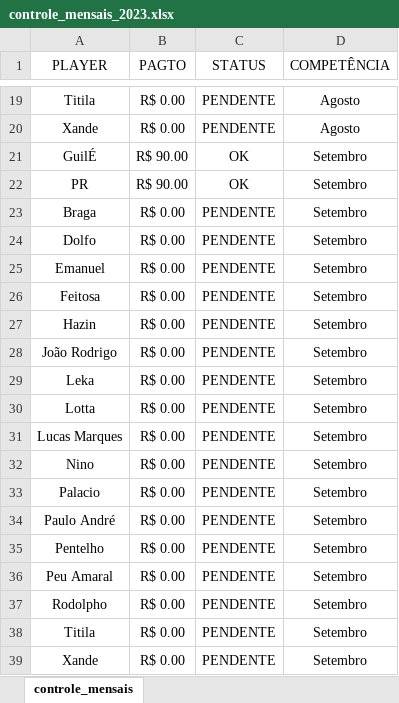
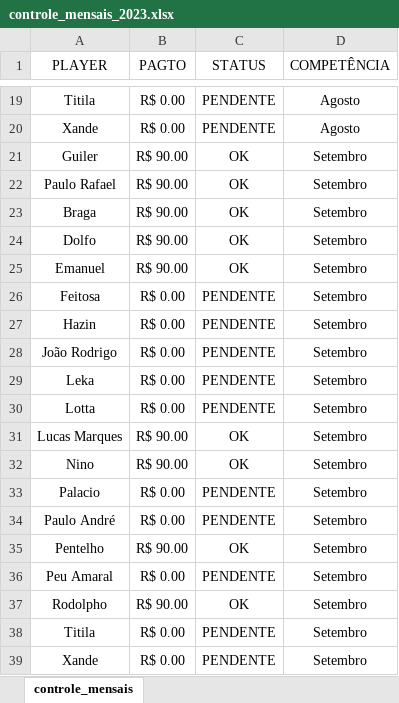
Before and after one commit to talesaraujoc/mrleague_dashboard_controle_financeiro, an Excel workbook: data/controle_mensais_2023.xlsx, sheet controle_mensais, drawn as a sheet; only a part is shown, gaps mark what is left out; values as stored, in another font and other column widths than the file's, no borders; the diff names each change by its address in the sheet, - before the commit and + after, or states it on an @@ line.

Commit message:
update data

```diff
--- a/data/controle_mensais_2023.xlsx (sheet controle_mensais)
+++ b/data/controle_mensais_2023.xlsx (sheet controle_mensais)
-A21 (PLAYER): GuilÉ
+A21 (PLAYER): Guiler
-A22 (PLAYER): PR
+A22 (PLAYER): Paulo Rafael
-B23:B25 (PAGTO): R$ 0.00
+B23:B25 (PAGTO): R$ 90.00
-C23:C25 (STATUS): PENDENTE
+C23:C25 (STATUS): OK
-B31:B32 (PAGTO): R$ 0.00
+B31:B32 (PAGTO): R$ 90.00
-C31:C32 (STATUS): PENDENTE
+C31:C32 (STATUS): OK
-B35 (PAGTO): R$ 0.00
+B35 (PAGTO): R$ 90.00
-C35 (STATUS): PENDENTE
+C35 (STATUS): OK
-B37 (PAGTO): R$ 0.00
+B37 (PAGTO): R$ 90.00
-C37 (STATUS): PENDENTE
+C37 (STATUS): OK
```
Also changed, not shown: data/despesas_2023.xlsx, data/receitas_2023.xlsx.
